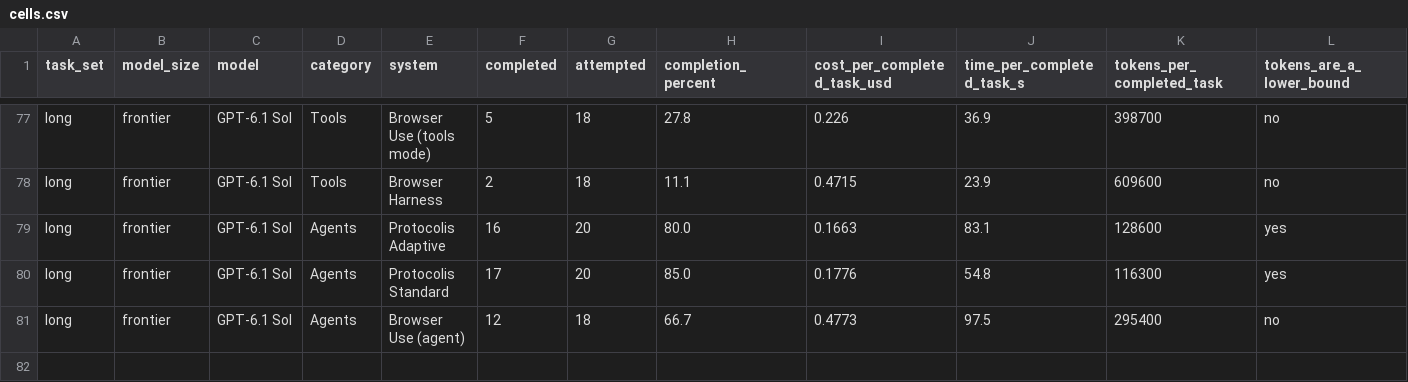
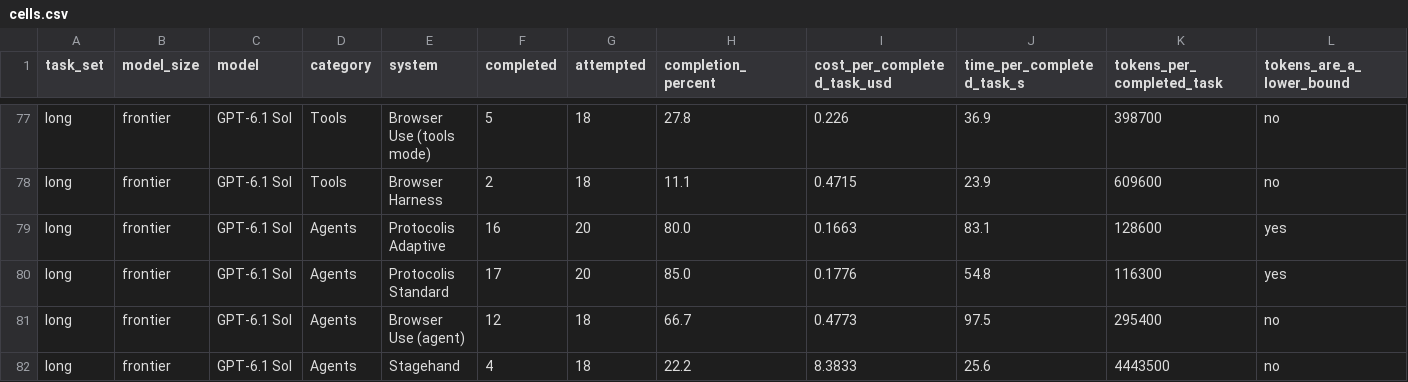
Before and after one commit to kingyervannnn/protocolis-site, a CSV file: benchmark-tasksets/replication/cells.csv, drawn as a sheet; only a part is shown, gaps mark what is left out; rows hold the shown columns only; the diff names each change by its address in the sheet, - before the commit and + after, or states it on an @@ line.

```diff
--- a/benchmark-tasksets/replication/cells.csv
+++ b/benchmark-tasksets/replication/cells.csv
+row 82: long | frontier | GPT-6.1 Sol | Agents | Stagehand | 4 | 18 | 22.2 | 8.3833 | 25.6 | 4443500 | no
```
